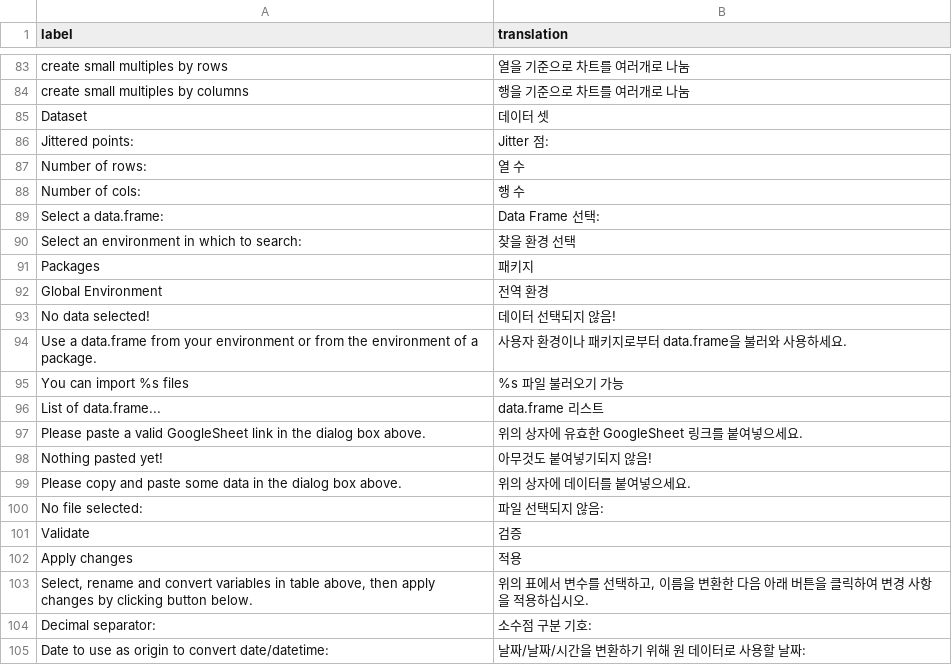
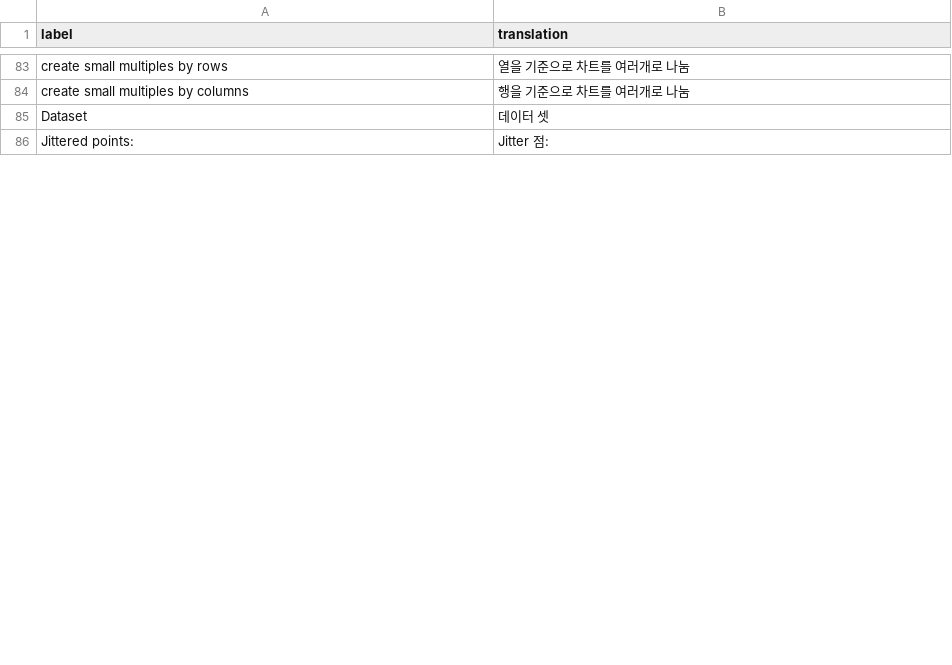
Before and after one commit to dreamRs/esquisse, a CSV file: inst/i18n/ko.csv, drawn as a sheet; only a part is shown, gaps mark what is left out; the diff covers the shown part only.

```diff
--- a/inst/i18n/ko.csv
+++ b/inst/i18n/ko.csv
@@ -86,20 +86 @@ Dataset,데이터 셋
 Jittered points:,Jitter 점:
-Number of rows:,열 수
-Number of cols:,행 수
-Select a data.frame:,Data Frame 선택:
-Select an environment in which to search:,찾을 환경 선택
-Packages,패키지
-Global Environment,전역 환경
-No data selected!,데이터 선택되지 않음!
-Use a data.frame from your environment or from the environment of a package.,사용자 환경이나 패키지로부터 data.frame을 불러와 사용하세요.
-You can import %s files,%s 파일 불러오기 가능
-List of data.frame...,data.frame 리스트
-Please paste a valid GoogleSheet link in the dialog box above.,위의 상자에 유효한 GoogleSheet 링크를 붙여넣으세요.
-Nothing pasted yet!,아무것도 붙여넣기되지 않음!
-Please copy and paste some data in the dialog box above.,위의 상자에 데이터를 붙여넣으세요.
-No file selected:,파일 선택되지 않음:
-Validate,검증
-Apply changes,적용
-"Select, rename and convert variables in table above, then apply changes by clicking button below.","위의 표에서 변수를 선택하고, 이름을 변환한 다음 아래 버튼을 클릭하여 변경 사항을 적용하십시오."
-Decimal separator:,소수점 구분 기호:
-Date to use as origin to convert date/datetime:,날짜/날짜/시간을 변환하기 위해 원 데이터로 사용할 날짜:
```
Also changed, not shown: 3 added rows and 35 removed rows elsewhere in this file, inst/i18n/al.csv, inst/i18n/es.csv, 8 other files.
